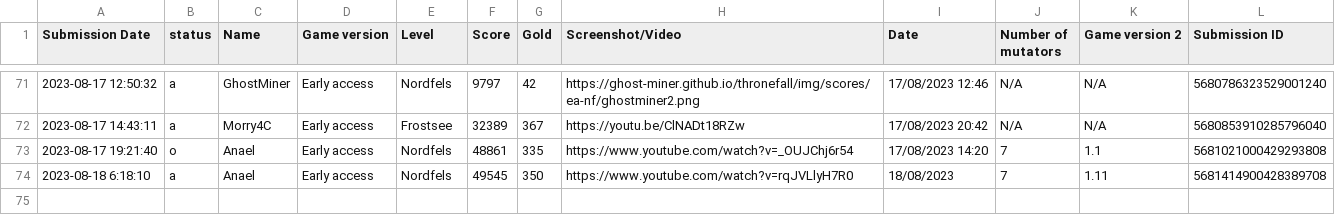
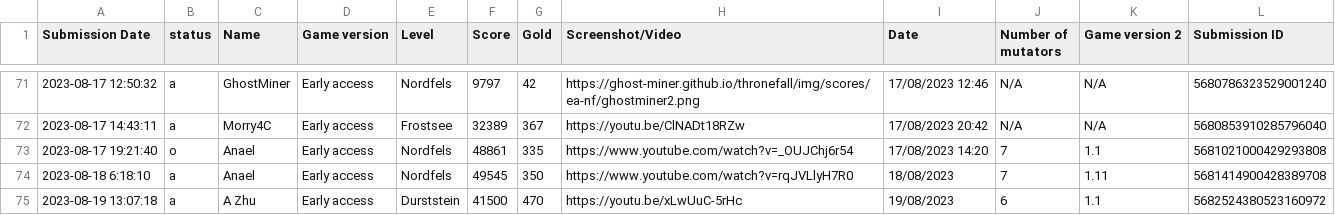
Before and after one commit to Ghost-Miner/Ghost-Miner.github.io, a CSV file: thronefall/entries.csv, drawn as a sheet; only a part is shown, gaps mark what is left out; the diff names each change by its address in the sheet, - before the commit and + after, or states it on an @@ line.

Commit message:
Update entries.csv

```diff
--- a/thronefall/entries.csv
+++ b/thronefall/entries.csv
+row 75: 2023-08-19 13:07:18 | a | A Zhu | Early access | Durststein | 41500 | 470 | https://youtu.be/xLwUuC-5rHc | 19/08/2023 | 6 | 1.1 | 5682524380523160972
```
